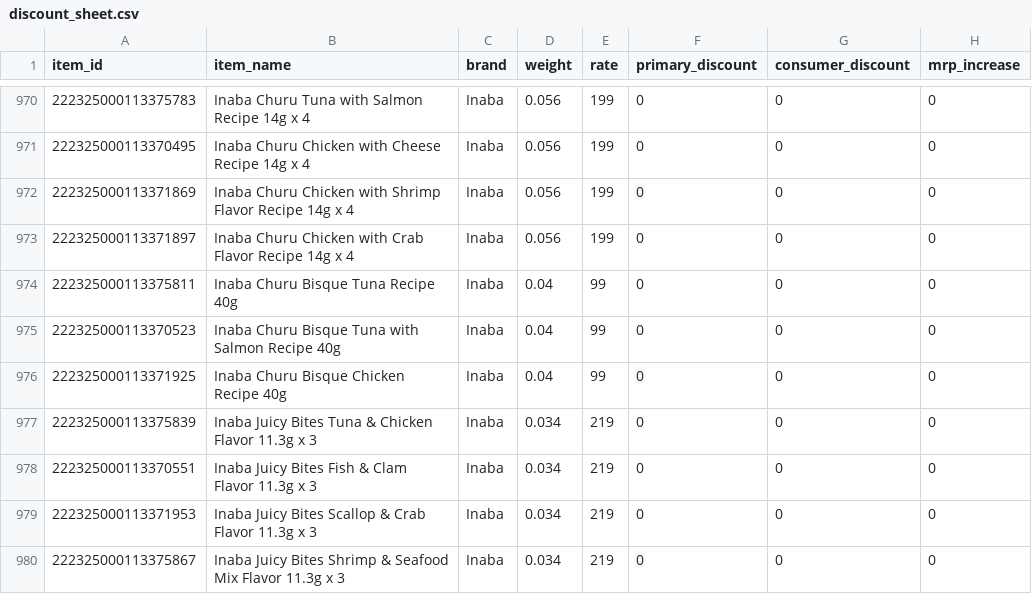
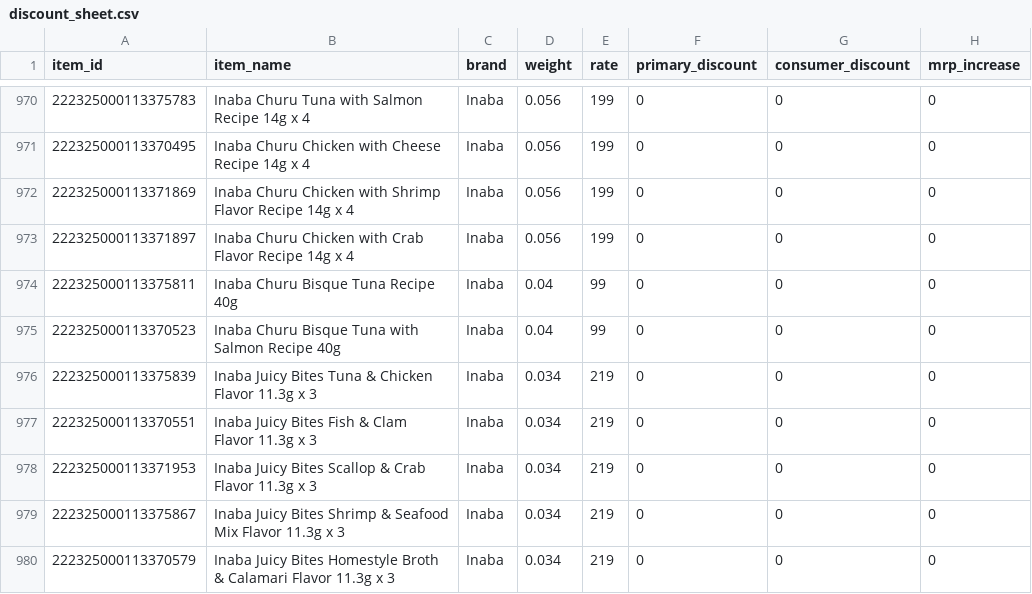
Before and after one commit to DeeptiAgarwal16/Automated-Pricelist-Management-System, a CSV file: data/discount_sheet.csv, drawn as a sheet; only a part is shown, gaps mark what is left out; the shorter side is filled out with more unchanged rows.

Commit message:
Update discount_sheet.csv

```diff
--- a/data/discount_sheet.csv
+++ b/data/discount_sheet.csv
@@ -975,3 +975,2 @@ item_id,item_name,brand,weight,rate,primary_discount,consumer_discount,mrp_incre
 222325000113370523,Inaba Churu Bisque Tuna with Salmon Recipe 40g,Inaba,0.04,99,0,0,0
-222325000113371925,Inaba Churu Bisque Chicken Recipe 40g,Inaba,0.04,99,0,0,0
 222325000113375839,Inaba Juicy Bites Tuna & Chicken Flavor 11.3g x 3,Inaba,0.034,219,0,0,0
```
